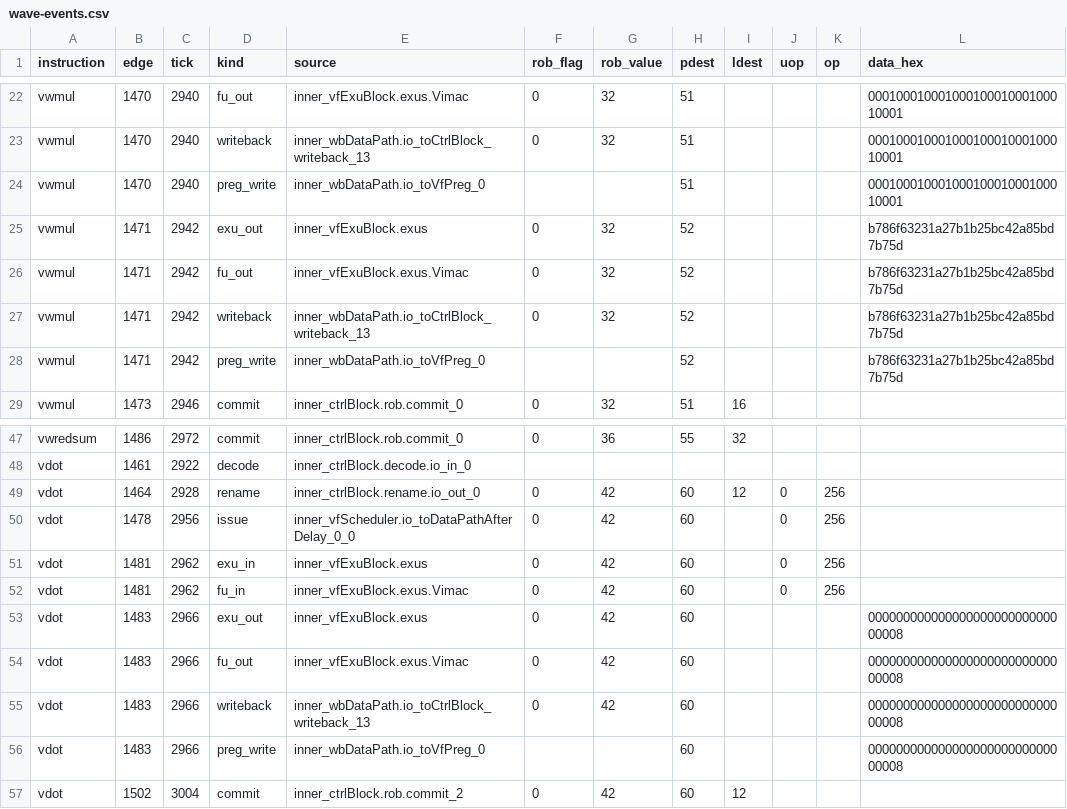
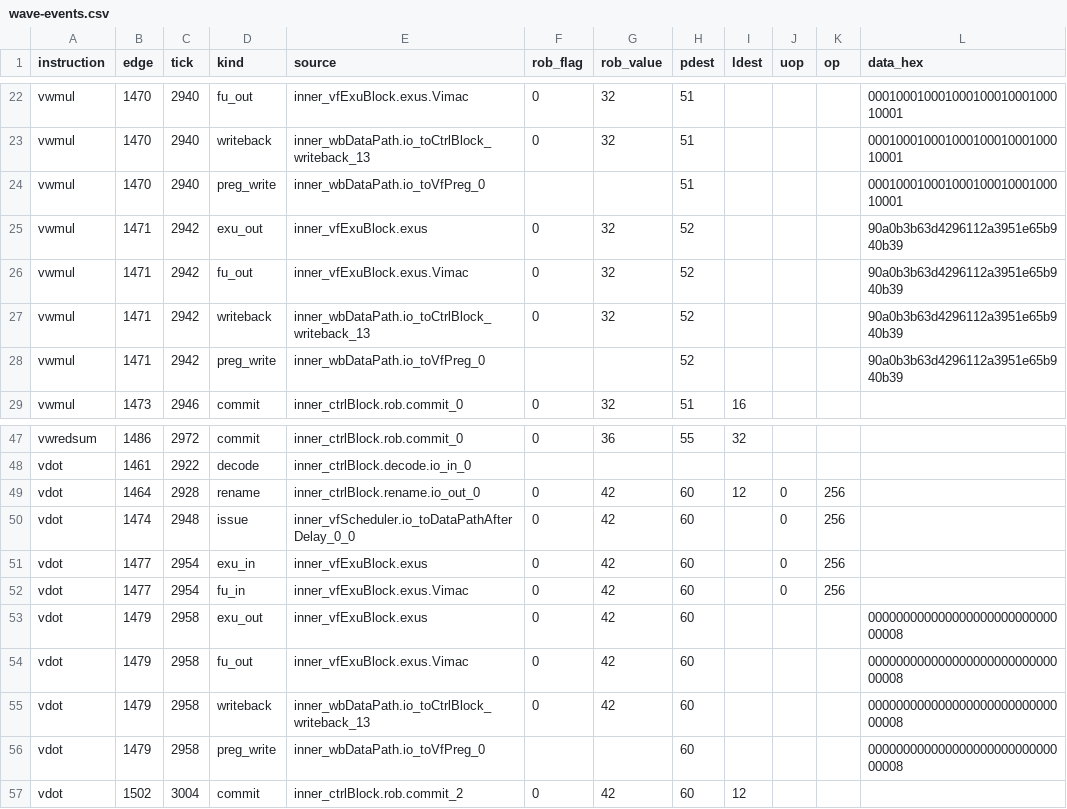
Before and after one commit to Andrew111888/cie-quanzhanloudongdui-xiangshanvdot, a CSV file: docs/data/clean/wave-events.csv, drawn as a sheet; only a part is shown, gaps mark what is left out.

```diff
--- a/docs/data/clean/wave-events.csv
+++ b/docs/data/clean/wave-events.csv
@@ -24,6 +24,6 @@ vwmul,1470,2940,writeback,inner_wbDataPath.io_toCtrlBlock_writeback_13,0,32,51,,
 vwmul,1470,2940,preg_write,inner_wbDataPath.io_toVfPreg_0,,,51,,,,00010001000100010001000100010001
-vwmul,1471,2942,exu_out,inner_vfExuBlock.exus,0,32,52,,,,b786f63231a27b1b25bc42a85bd7b75d
-vwmul,1471,2942,fu_out,inner_vfExuBlock.exus.Vimac,0,32,52,,,,b786f63231a27b1b25bc42a85bd7b75d
-vwmul,1471,2942,writeback,inner_wbDataPath.io_toCtrlBlock_writeback_13,0,32,52,,,,b786f63231a27b1b25bc42a85bd7b75d
-vwmul,1471,2942,preg_write,inner_wbDataPath.io_toVfPreg_0,,,52,,,,b786f63231a27b1b25bc42a85bd7b75d
+vwmul,1471,2942,exu_out,inner_vfExuBlock.exus,0,32,52,,,,90a0b3b63d4296112a3951e65b940b39
+vwmul,1471,2942,fu_out,inner_vfExuBlock.exus.Vimac,0,32,52,,,,90a0b3b63d4296112a3951e65b940b39
+vwmul,1471,2942,writeback,inner_wbDataPath.io_toCtrlBlock_writeback_13,0,32,52,,,,90a0b3b63d4296112a3951e65b940b39
+vwmul,1471,2942,preg_write,inner_wbDataPath.io_toVfPreg_0,,,52,,,,90a0b3b63d4296112a3951e65b940b39
 vwmul,1473,2946,commit,inner_ctrlBlock.rob.commit_0,0,32,51,16,,,
@@ -49,9 +49,9 @@ vdot,1461,2922,decode,inner_ctrlBlock.decode.io_in_0,,,,,,,
 vdot,1464,2928,rename,inner_ctrlBlock.rename.io_out_0,0,42,60,12,0,256,
-vdot,1478,2956,issue,inner_vfScheduler.io_toDataPathAfterDelay_0_0,0,42,60,,0,256,
-vdot,1481,2962,exu_in,inner_vfExuBlock.exus,0,42,60,,0,256,
-vdot,1481,2962,fu_in,inner_vfExuBlock.exus.Vimac,0,42,60,,0,256,
-vdot,1483,2966,exu_out,inner_vfExuBlock.exus,0,42,60,,,,00000000000000000000000000000008
-vdot,1483,2966,fu_out,inner_vfExuBlock.exus.Vimac,0,42,60,,,,00000000000000000000000000000008
-vdot,1483,2966,writeback,inner_wbDataPath.io_toCtrlBlock_writeback_13,0,42,60,,,,00000000000000000000000000000008
-vdot,1483,2966,preg_write,inner_wbDataPath.io_toVfPreg_0,,,60,,,,00000000000000000000000000000008
+vdot,1474,2948,issue,inner_vfScheduler.io_toDataPathAfterDelay_0_0,0,42,60,,0,256,
+vdot,1477,2954,exu_in,inner_vfExuBlock.exus,0,42,60,,0,256,
+vdot,1477,2954,fu_in,inner_vfExuBlock.exus.Vimac,0,42,60,,0,256,
+vdot,1479,2958,exu_out,inner_vfExuBlock.exus,0,42,60,,,,00000000000000000000000000000008
+vdot,1479,2958,fu_out,inner_vfExuBlock.exus.Vimac,0,42,60,,,,00000000000000000000000000000008
+vdot,1479,2958,writeback,inner_wbDataPath.io_toCtrlBlock_writeback_13,0,42,60,,,,00000000000000000000000000000008
+vdot,1479,2958,preg_write,inner_wbDataPath.io_toVfPreg_0,,,60,,,,00000000000000000000000000000008
 vdot,1502,3004,commit,inner_ctrlBlock.rob.commit_2,0,42,60,12,,,
```
Also changed, not shown: 28 other files.
